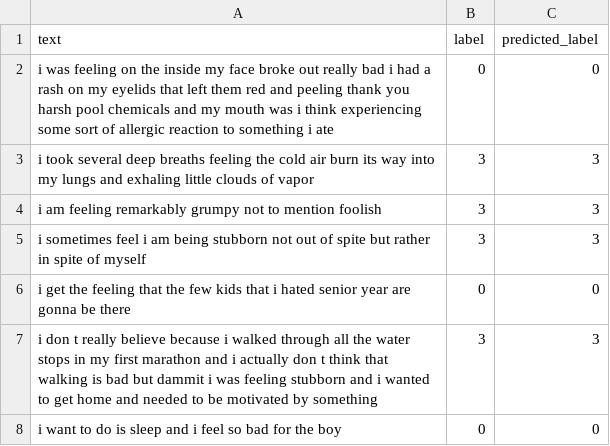
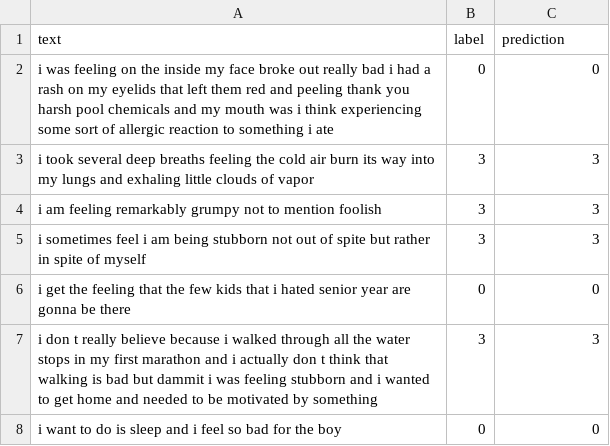
Before and after one commit to Sushree-Pradhan98/LLM-Evaluation-MasterThesis, a CSV file: Result/LLM_Output/predictions/pred_original.csv, drawn as a sheet; only a part is shown.

```diff
--- a/Result/LLM_Output/predictions/pred_original.csv
+++ b/Result/LLM_Output/predictions/pred_original.csv
@@ -1,2 +1,2 @@
-text,label,predicted_label
+text,label,prediction
 i was feeling on the inside my face broke out really bad i had a rash on my eyelids that left them red and peeling thank you harsh pool chemicals and my mouth was i think experiencing some sort of allergic reaction to something i ate,0,0
```
Also changed, not shown: 13 other files.
